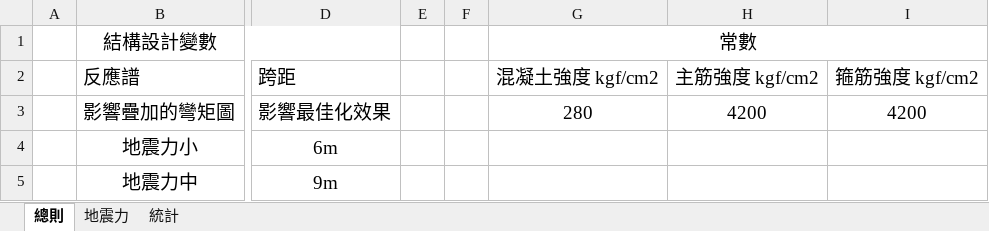
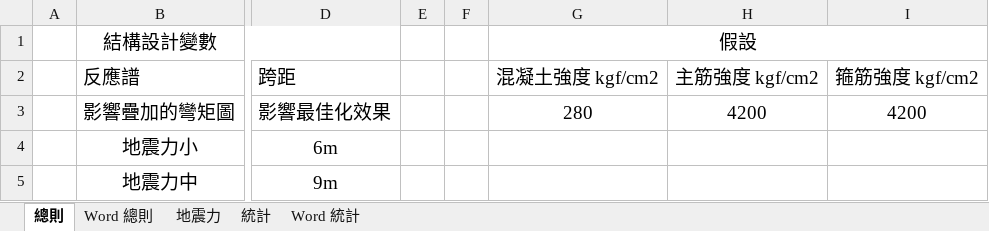
Before and after one commit to skyran1278/thesis, an Excel workbook: Models/00 結構設計變數.xlsx, sheet 總則, drawn as a sheet; only a part is shown, gaps mark what is left out; values as stored, in another font and other column widths than the file's, no borders; the diff names each change by its address in the sheet, - before the commit and + after, or states it on an @@ line.

Commit message:
for word table

```diff
--- a/Models/00 結構設計變數.xlsx (sheet 總則)
+++ b/Models/00 結構設計變數.xlsx (sheet 總則)
+sheet tab: Word 總則
+sheet tab: Word 統計
-G1: 常數
+G1: 假設
```
